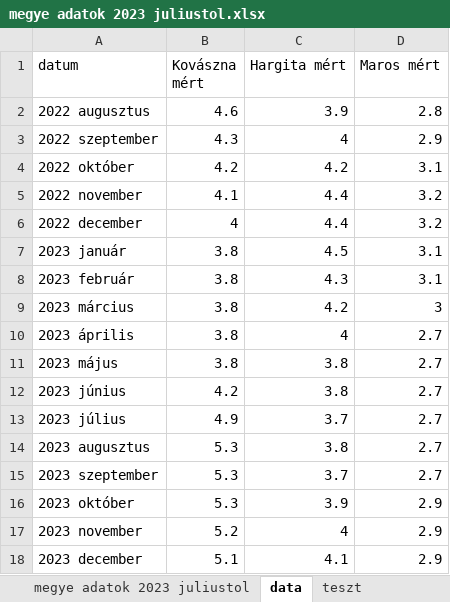
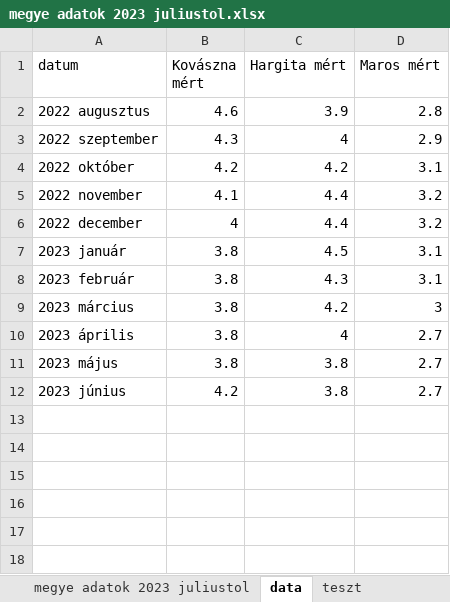
Before and after one commit to krisztiankarolyi/AllamVizsga, an Excel workbook: abrak/megye adatok 2023 juliustol.xlsx, sheet data, drawn as a sheet; values as stored, in another font and other column widths than the file's, no borders; the diff names each change by its address in the sheet, - before the commit and + after, or states it on an @@ line.

```diff
--- a/abrak/megye adatok 2023 juliustol.xlsx (sheet data)
+++ b/abrak/megye adatok 2023 juliustol.xlsx (sheet data)
-row 13: 2023 július | 4.9 | 3.7 | 2.7
-row 14: 2023 augusztus | 5.3 | 3.8 | 2.7
-row 15: 2023 szeptember | 5.3 | 3.7 | 2.7
-row 16: 2023 október | 5.3 | 3.9 | 2.9
-row 17: 2023 november | 5.2 | 4 | 2.9
-row 18: 2023 december | 5.1 | 4.1 | 2.9
```
Also changed, not shown: sheet teszt, 10 other files.
